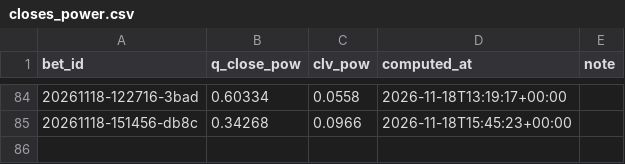
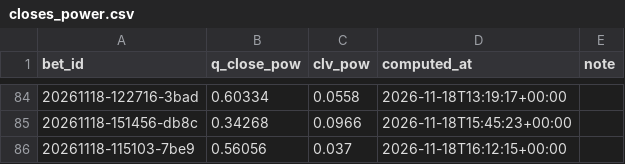
Before and after one commit to lukkeodds/livetest-log, a CSV file: data/closes_power.csv, drawn as a sheet; only a part is shown, gaps mark what is left out.

Commit message:
snapshot 20261118T161415Z: closes.csv, closes_power.csv

```diff
--- a/data/closes_power.csv
+++ b/data/closes_power.csv
@@ -85 +85,2 @@ bet_id,q_close_pow,clv_pow,computed_at,note
 20261118-151456-db8c,0.34268,0.0966,2026-11-18T15:45:23+00:00,
+20261118-115103-7be9,0.56056,0.037,2026-11-18T16:12:15+00:00,
```
Also changed, not shown: data/closes.csv, 2 other files.
